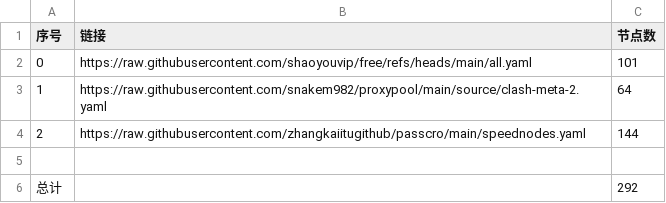
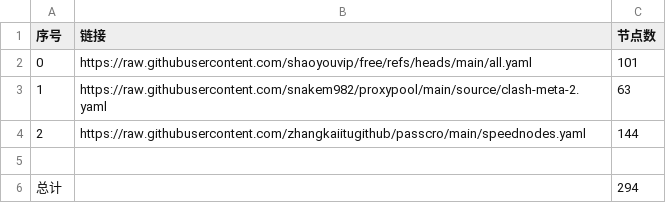
Before and after one commit to Yux28/Kead, a CSV file: list_result.csv, drawn as a sheet.

```diff
--- a/list_result.csv
+++ b/list_result.csv
@@ -2,5 +2,5 @@
 0,https://raw.githubusercontent.com/shaoyouvip/free/refs/heads/main/all.yaml,101
-1,https://raw.githubusercontent.com/snakem982/proxypool/main/source/clash-meta-2.yaml,64
+1,https://raw.githubusercontent.com/snakem982/proxypool/main/source/clash-meta-2.yaml,63
 2,https://raw.githubusercontent.com/zhangkaiitugithub/passcro/main/speednodes.yaml,144
 
-总计,,292
+总计,,294
```
Also changed, not shown: 27 other files.
